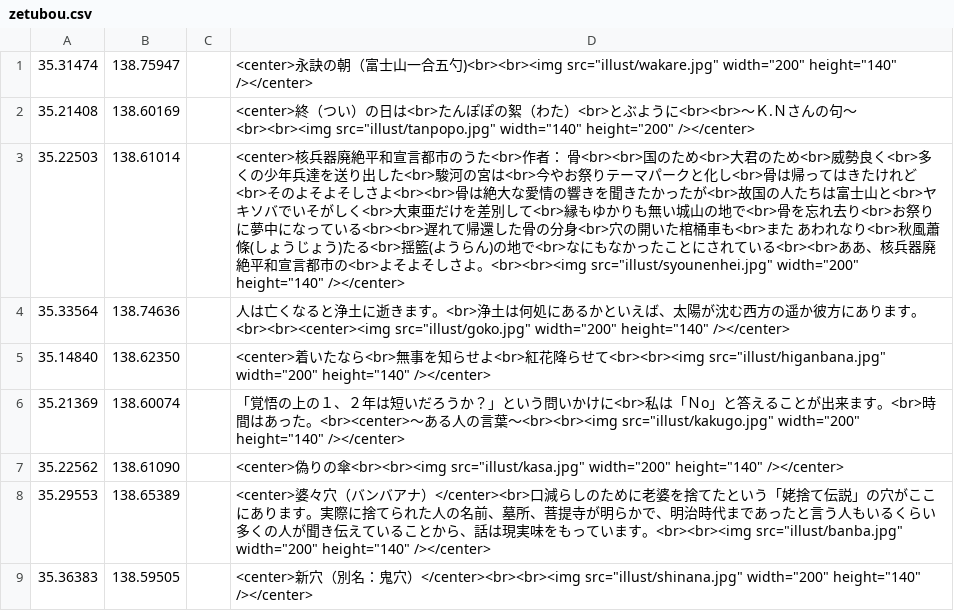
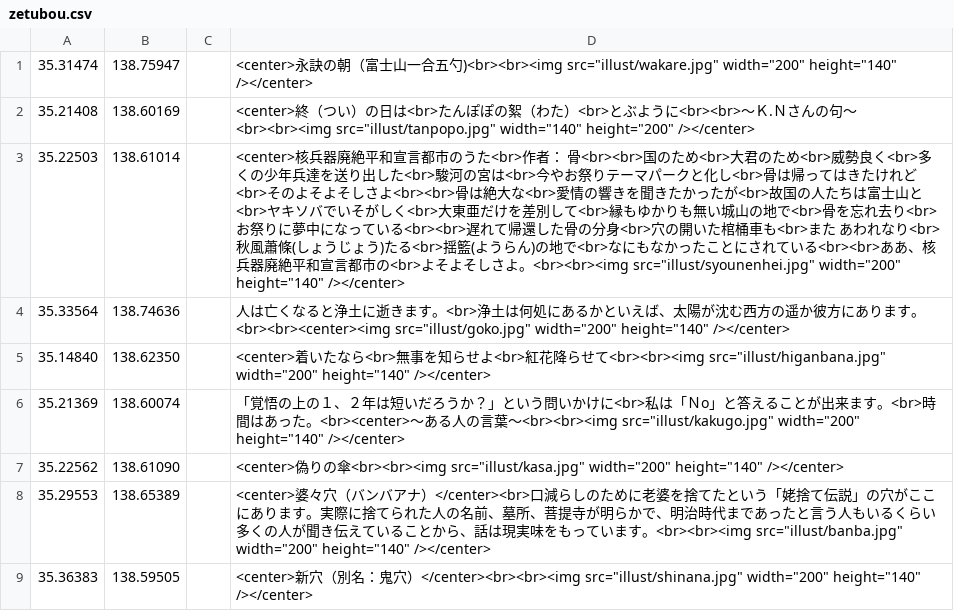
Before and after one commit to shibakin507/darkside, a CSV file: data/zetubou.csv, drawn as a sheet; only a part is shown.

Commit message:
Update zetubou.csv

```diff
--- a/data/zetubou.csv
+++ b/data/zetubou.csv
@@ -2,3 +2,3 @@
 35.21408,138.60169,,<center>終（つい）の日は<br>たんぽぽの絮（わた）<br>とぶように<br><br>～Ｋ.Ｎさんの句～<br><br><img src="illust/tanpopo.jpg" width="140" height="200" /></center>
-35.22503,138.61014,,<center>核兵器廃絶平和宣言都市のうた<br>作者：　骨<br><br>国のため<br>大君のため<br>威勢良く<br>多くの少年兵達を送り出した<br>駿河の宮は<br>今やお祭りテーマパークと化し<br>骨は帰ってはきたけれど<br>そのよそよそしさよ<br><br>骨は絶大な愛情の響きを聞きたかったが<br>故国の人たちは富士山と<br>ヤキソバでいそがしく<br>大東亜だけを差別して<br>縁もゆかりも無い城山の地で<br>骨を忘れ去り<br>お祭りに夢中になっている<br><br>遅れて帰還した骨の分身<br>穴の開いた棺桶車も<br>また　あわれなり<br>秋風蕭條(しょうじょう)たる<br>揺籃(ようらん)の地で<br>なにもなかったことにされている<br><br>ああ、核兵器廃絶平和宣言都市の<br>よそよそしさよ。<br><br><img src="illust/syounenhei.jpg" width="200" height="140" /></center>
+35.22503,138.61014,,<center>核兵器廃絶平和宣言都市のうた<br>作者：　骨<br><br>国のため<br>大君のため<br>威勢良く<br>多くの少年兵達を送り出した<br>駿河の宮は<br>今やお祭りテーマパークと化し<br>骨は帰ってはきたけれど<br>そのよそよそしさよ<br><br>骨は絶大な<br>愛情の響きを聞きたかったが<br>故国の人たちは富士山と<br>ヤキソバでいそがしく<br>大東亜だけを差別して<br>縁もゆかりも無い城山の地で<br>骨を忘れ去り<br>お祭りに夢中になっている<br><br>遅れて帰還した骨の分身<br>穴の開いた棺桶車も<br>また　あわれなり<br>秋風蕭條(しょうじょう)たる<br>揺籃(ようらん)の地で<br>なにもなかったことにされている<br><br>ああ、核兵器廃絶平和宣言都市の<br>よそよそしさよ。<br><br><img src="illust/syounenhei.jpg" width="200" height="140" /></center>
 35.33564,138.74636,,人は亡くなると浄土に逝きます。<br>浄土は何処にあるかといえば、太陽が沈む西方の遥か彼方にあります。<br><br><center><img src="illust/goko.jpg" width="200" height="140" /></center>
```
